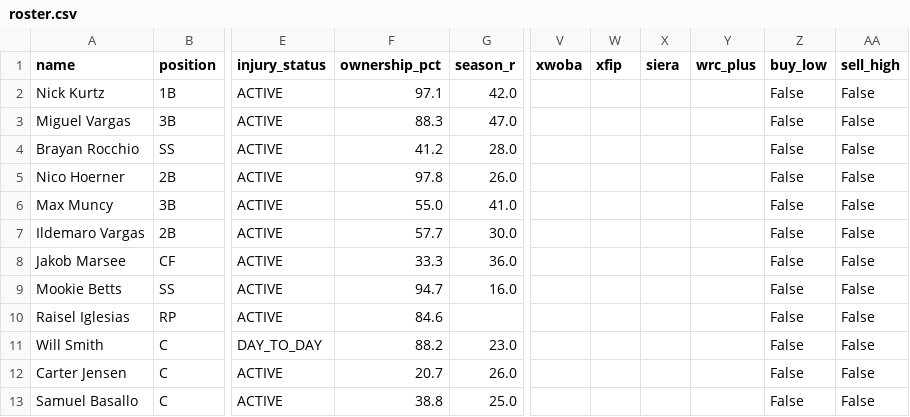
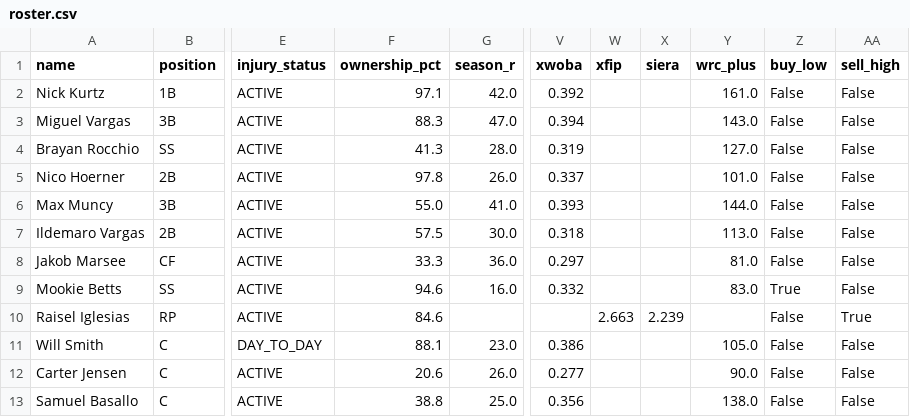
Before and after one commit to nickguarriello/pitch-slap, a CSV file: docs/data/roster.csv, drawn as a sheet; only a part is shown, gaps mark what is left out; the diff covers the shown part only; the diff names each change by its address in the sheet, - before the commit and + after, or states it on an @@ line.

```diff
--- a/docs/data/roster.csv
+++ b/docs/data/roster.csv
-V2 (xwoba): (empty)
+V2 (xwoba): 0.392
-Y2 (wrc_plus): (empty)
+Y2 (wrc_plus): 161.0
-V3 (xwoba): (empty)
+V3 (xwoba): 0.394
-Y3 (wrc_plus): (empty)
+Y3 (wrc_plus): 143.0
-F4 (ownership_pct): 41.2
+F4 (ownership_pct): 41.3
-V4 (xwoba): (empty)
+V4 (xwoba): 0.319
-Y4 (wrc_plus): (empty)
+Y4 (wrc_plus): 127.0
-V5 (xwoba): (empty)
+V5 (xwoba): 0.337
-Y5 (wrc_plus): (empty)
+Y5 (wrc_plus): 101.0
-V6 (xwoba): (empty)
+V6 (xwoba): 0.393
-Y6 (wrc_plus): (empty)
+Y6 (wrc_plus): 144.0
-F7 (ownership_pct): 57.7
+F7 (ownership_pct): 57.5
-V7 (xwoba): (empty)
+V7 (xwoba): 0.318
-Y7 (wrc_plus): (empty)
+Y7 (wrc_plus): 113.0
-V8 (xwoba): (empty)
+V8 (xwoba): 0.297
-Y8 (wrc_plus): (empty)
+Y8 (wrc_plus): 81.0
-F9 (ownership_pct): 94.7
+F9 (ownership_pct): 94.6
-V9 (xwoba): (empty)
+V9 (xwoba): 0.332
-Y9 (wrc_plus): (empty)
+Y9 (wrc_plus): 83.0
-Z9 (buy_low): False
+Z9 (buy_low): True
-W10 (xfip): (empty)
+W10 (xfip): 2.663
-X10 (siera): (empty)
+X10 (siera): 2.239
-AA10 (sell_high): False
+AA10 (sell_high): True
-F11 (ownership_pct): 88.2
+F11 (ownership_pct): 88.1
-V11 (xwoba): (empty)
+V11 (xwoba): 0.386
-Y11 (wrc_plus): (empty)
+Y11 (wrc_plus): 105.0
-F12 (ownership_pct): 20.7
+F12 (ownership_pct): 20.6
-V12 (xwoba): (empty)
+V12 (xwoba): 0.277
-Y12 (wrc_plus): (empty)
+Y12 (wrc_plus): 90.0
-V13 (xwoba): (empty)
+V13 (xwoba): 0.356
-Y13 (wrc_plus): (empty)
+Y13 (wrc_plus): 138.0
```
Also changed, not shown: 44 edited cells elsewhere in this file, docs/data/matchup.csv, 8 other files.
